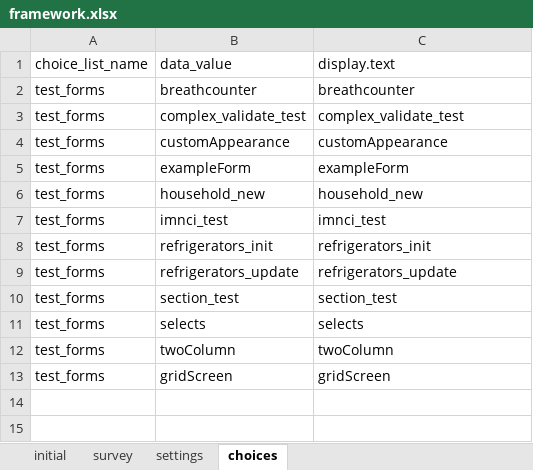
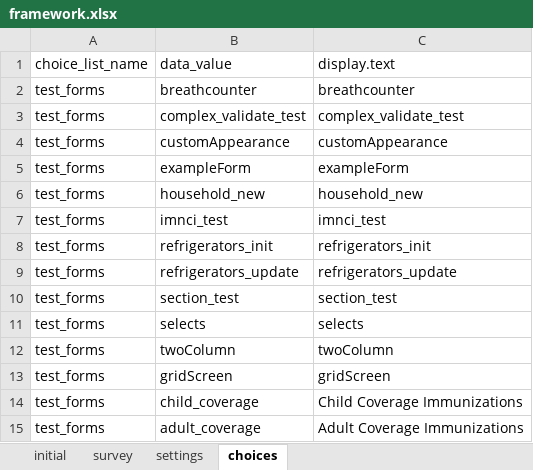
Before and after one commit to odk-x/app-designer, an Excel workbook: app/framework/framework.xlsx, sheet choices, drawn as a sheet; values as stored, in another font and other column widths than the file's, no borders; the diff names each change by its address in the sheet, - before the commit and + after, or states it on an @@ line.

Commit message:
Add child and adult coverage immunization forms

```diff
--- a/app/framework/framework.xlsx (sheet choices)
+++ b/app/framework/framework.xlsx (sheet choices)
+row 14: test_forms | child_coverage | Child Coverage Immunizations
+row 15: test_forms | adult_coverage | Adult Coverage Immunizations
```
Also changed, not shown: sheet survey, 9 other files.
